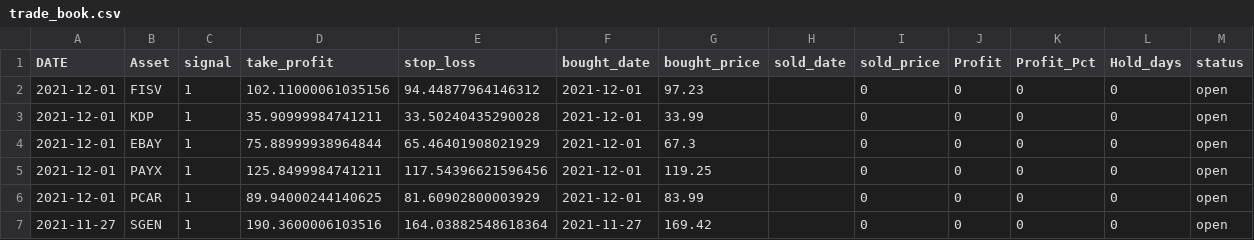
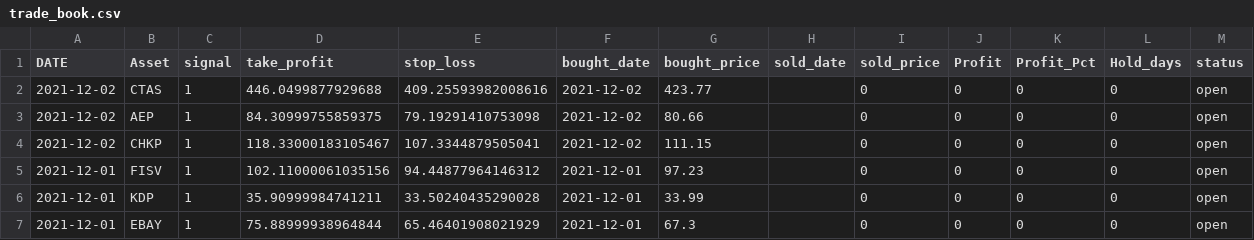
Before and after one commit to iwasnothing/ts-prediction-rsi, a CSV file: trade_book.csv, drawn as a sheet; only a part is shown; the shorter side is filled out with more unchanged rows; the diff names each change by its address in the sheet, - before the commit and + after, or states it on an @@ line.

Commit message:
new signals files

```diff
--- a/trade_book.csv
+++ b/trade_book.csv
+row 2: 2021-12-02 | CTAS | 1 | 446.0499877929688 | 409.25593982008616 | 2021-12-02 | 423.77 |  | 0 | 0 | 0 | 0 | open
+row 3: 2021-12-02 | AEP | 1 | 84.30999755859375 | 79.19291410753098 | 2021-12-02 | 80.66 |  | 0 | 0 | 0 | 0 | open
+row 4: 2021-12-02 | CHKP | 1 | 118.33000183105467 | 107.3344879505041 | 2021-12-02 | 111.15 |  | 0 | 0 | 0 | 0 | open
```
Also changed, not shown: 1 other file.
